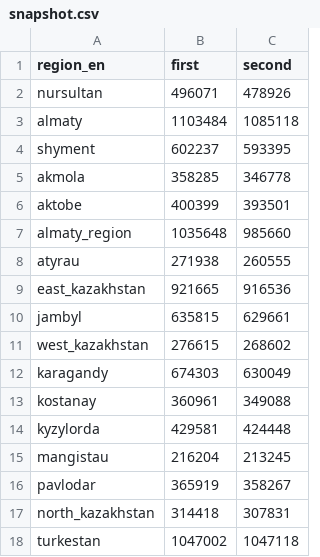
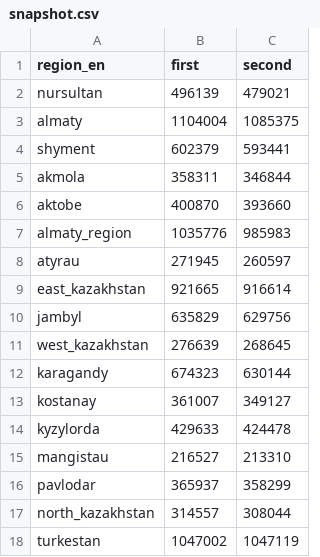
Before and after one commit to zhibek/covid-vaccination-kz, a CSV file: data/snapshot.csv, drawn as a sheet.

```diff
--- a/data/snapshot.csv
+++ b/data/snapshot.csv
@@ -1,18 +1,18 @@
 region_en,first,second
-nursultan,496071,478926
-almaty,1103484,1085118
-shyment,602237,593395
-akmola,358285,346778
-aktobe,400399,393501
-almaty_region,1035648,985660
-atyrau,271938,260555
-east_kazakhstan,921665,916536
-jambyl,635815,629661
-west_kazakhstan,276615,268602
-karagandy,674303,630049
-kostanay,360961,349088
-kyzylorda,429581,424448
-mangistau,216204,213245
-pavlodar,365919,358267
-north_kazakhstan,314418,307831
-turkestan,1047002,1047118
+nursultan,496139,479021
+almaty,1104004,1085375
+shyment,602379,593441
+akmola,358311,346844
+aktobe,400870,393660
+almaty_region,1035776,985983
+atyrau,271945,260597
+east_kazakhstan,921665,916614
+jambyl,635829,629756
+west_kazakhstan,276639,268645
+karagandy,674323,630144
+kostanay,361007,349127
+kyzylorda,429633,424478
+mangistau,216527,213310
+pavlodar,365937,358299
+north_kazakhstan,314557,308044
+turkestan,1047002,1047119
```
Also changed, not shown: data/first_cumulative.csv, data/first_daily.csv, 2 other files.
